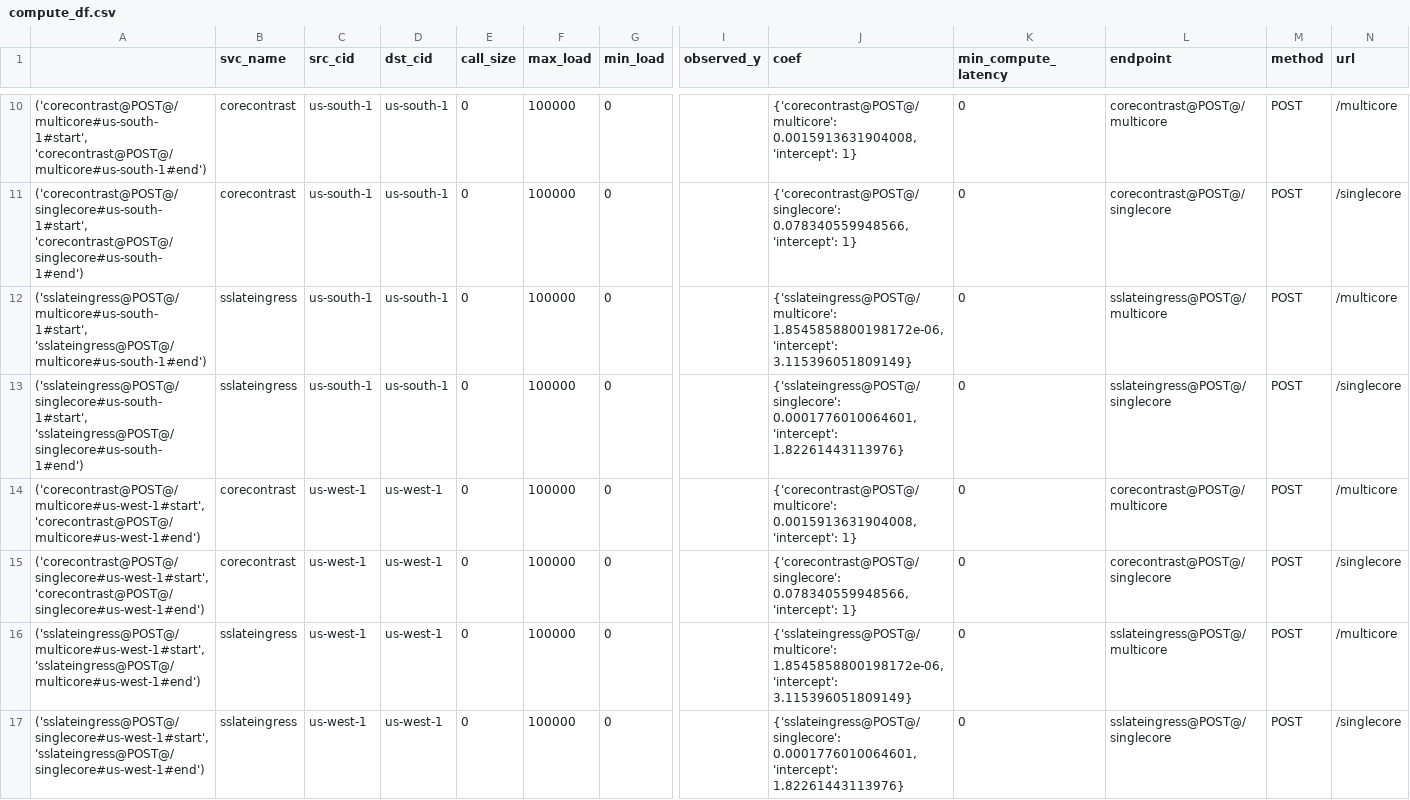
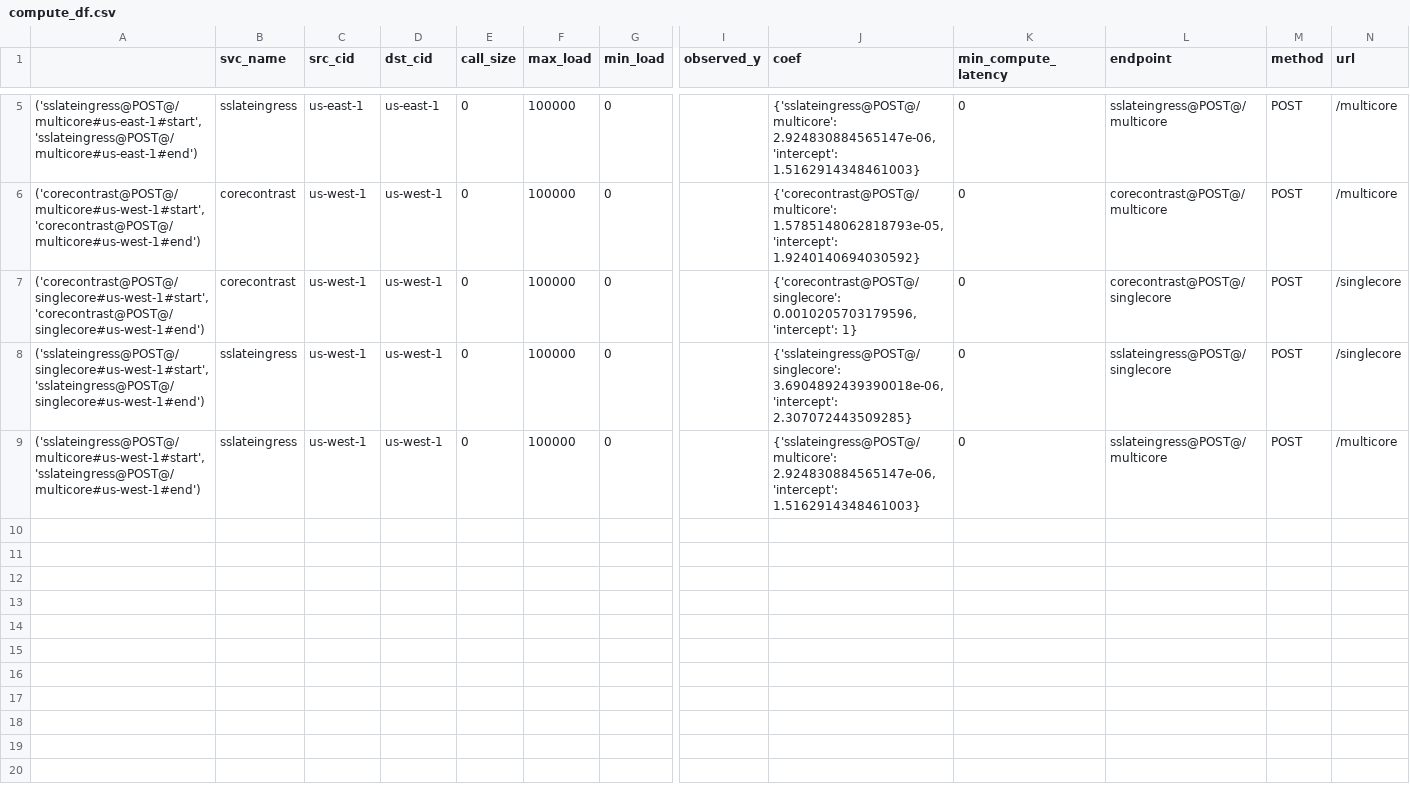
Before and after one commit to ServiceLayerNetworking/SLATE, a CSV file: corecontrast-simulator/compute_df.csv, drawn as a sheet; only a part is shown, gaps mark what is left out; removed rows and columns are numbered as before the commit, all else as after; rows hold the shown columns only; the diff covers the shown part only; the diff names each change by its address in the sheet, - before the commit and + after, or states it on an @@ line.

```diff
--- a/corecontrast-simulator/compute_df.csv
+++ b/corecontrast-simulator/compute_df.csv
-row 10: ('corecontrast@POST@/multicore#us-south-1#start', 'corecontrast@POST@/multicore#us-south-1#end') | corecontrast | us-south-1 | us-south-1 | 0 | 100000 | 0 |  | {'corecontrast@POST@/multicore': 0.0015913631904008, 'intercept': 1} | 0 | corecontrast@POST@/multicore | POST | /multicore
-row 11: ('corecontrast@POST@/singlecore#us-south-1#start', 'corecontrast@POST@/singlecore#us-south-1#end') | corecontrast | us-south-1 | us-south-1 | 0 | 100000 | 0 |  | {'corecontrast@POST@/singlecore': 0.078340559948566, 'intercept': 1} | 0 | corecontrast@POST@/singlecore | POST | /singlecore
-A5: ('sslateingress@POST@/multicore#us-south-1#start', 'sslateingress@POST@/multicore#us-south-1#end')
+A5: ('sslateingress@POST@/multicore#us-east-1#start', 'sslateingress@POST@/multicore#us-east-1#end')
-C5 (src_cid): us-south-1
+C5 (src_cid): us-east-1
-D5 (dst_cid): us-south-1
+D5 (dst_cid): us-east-1
-J5 (coef): {'sslateingress@POST@/multicore': 1.8545858800198172e-06, 'intercept': 3.115396051809149}
+J5 (coef): {'sslateingress@POST@/multicore': 2.924830884565147e-06, 'intercept': 1.5162914348461003}
-row 13: ('sslateingress@POST@/singlecore#us-south-1#start', 'sslateingress@POST@/singlecore#us-south-1#end') | sslateingress | us-south-1 | us-south-1 | 0 | 100000 | 0 |  | {'sslateingress@POST@/singlecore': 0.0001776010064601, 'intercept': 1.82261443113976} | 0 | sslateingress@POST@/singlecore | POST | /singlecore
-J6 (coef): {'corecontrast@POST@/multicore': 0.0015913631904008, 'intercept': 1}
+J6 (coef): {'corecontrast@POST@/multicore': 1.5785148062818793e-05, 'intercept': 1.9240140694030592}
-J7 (coef): {'corecontrast@POST@/singlecore': 0.078340559948566, 'intercept': 1}
+J7 (coef): {'corecontrast@POST@/singlecore': 0.0010205703179596, 'intercept': 1}
+row 8: ('sslateingress@POST@/singlecore#us-west-1#start', 'sslateingress@POST@/singlecore#us-west-1#end') | sslateingress | us-west-1 | us-west-1 | 0 | 100000 | 0 |  | {'sslateingress@POST@/singlecore': 3.6904892439390018e-06, 'intercept': 2.307072443509285} | 0 | sslateingress@POST@/singlecore | POST | /singlecore
-J9 (coef): {'sslateingress@POST@/multicore': 1.8545858800198172e-06, 'intercept': 3.115396051809149}
+J9 (coef): {'sslateingress@POST@/multicore': 2.924830884565147e-06, 'intercept': 1.5162914348461003}
-row 17: ('sslateingress@POST@/singlecore#us-west-1#start', 'sslateingress@POST@/singlecore#us-west-1#end') | sslateingress | us-west-1 | us-west-1 | 0 | 100000 | 0 |  | {'sslateingress@POST@/singlecore': 0.0001776010064601, 'intercept': 1.82261443113976} | 0 | sslateingress@POST@/singlecore | POST | /singlecore
```
Also changed, not shown: 5 removed rows and 3 edited cells elsewhere in this file, corecontrast-simulator/coef.csv, corecontrast-simulator/coefficient.csv, 22 other files.
